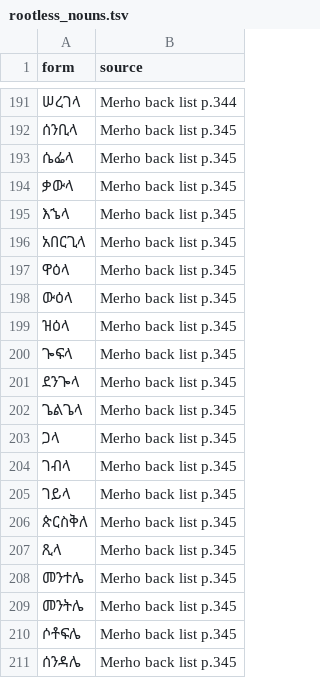
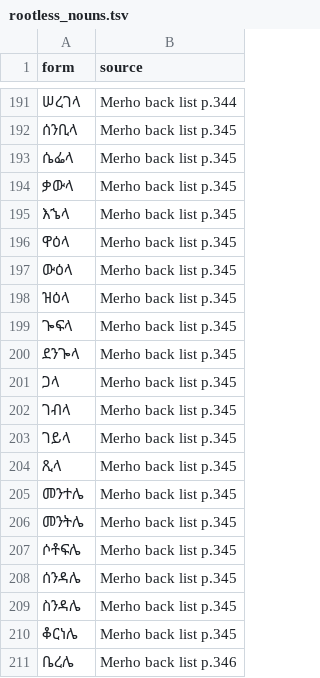
Before and after one commit to Esubaalew/geez-dataset, a TSV file: data/unified/rootless_nouns.tsv, drawn as a sheet; only a part is shown, gaps mark what is left out; the shorter side is filled out with more unchanged rows.

```diff
--- a/data/unified/rootless_nouns.tsv
+++ b/data/unified/rootless_nouns.tsv
@@ -195,3 +195,2 @@ form	source
 እኄላ	Merho back list p.345
-አበርጊላ	Merho back list p.345
 ዋዕላ	Merho back list p.345
@@ -201,3 +200,2 @@ form	source
 ደንጐላ	Merho back list p.345
-ጌልጌላ	Merho back list p.345
 ጋላ	Merho back list p.345
@@ -205,3 +203,2 @@ form	source
 ገይላ	Merho back list p.345
-ጵርስቅለ	Merho back list p.345
 ጺላ	Merho back list p.345
```
Also changed, not shown: 8 other files.
